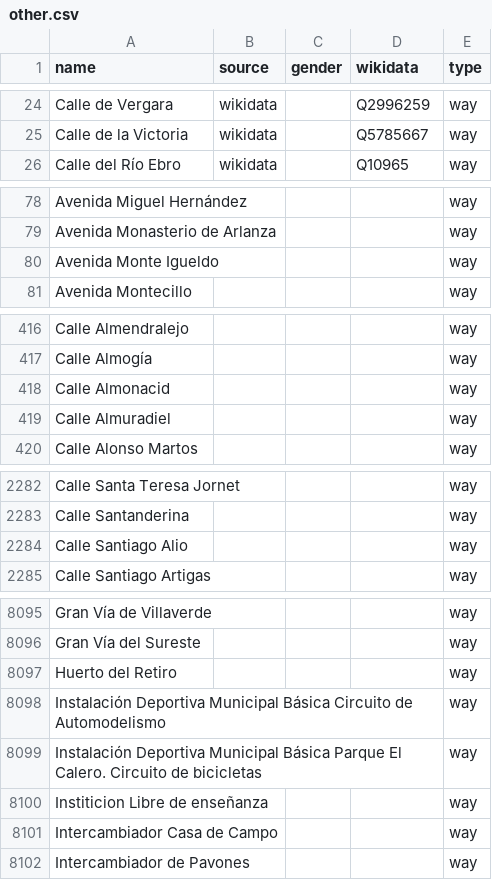
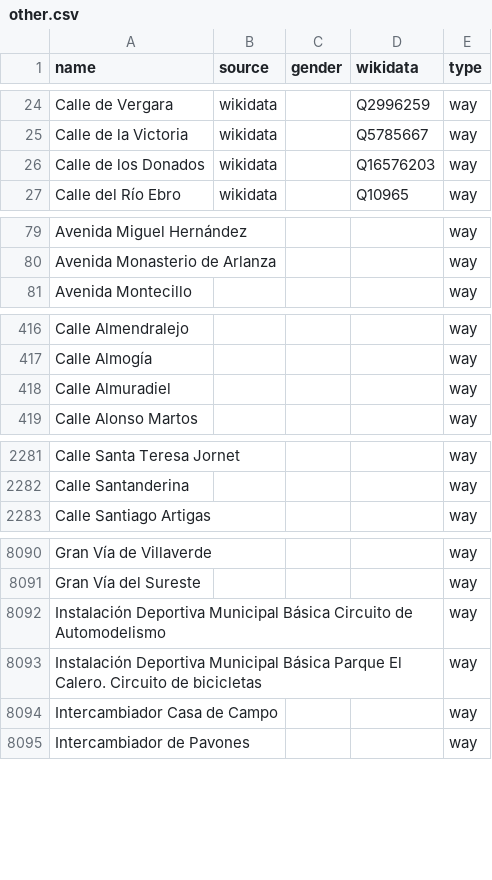
Before and after one commit to EqualStreetNames/equalstreetnames-madrid, a CSV file: data/other.csv, drawn as a sheet; only a part is shown, gaps mark what is left out; removed rows and columns are numbered as before the commit, all else as after; the diff covers the shown part only; the diff names each change by its address in the sheet, - before the commit and + after, or states it on an @@ line.

```diff
--- a/data/other.csv
+++ b/data/other.csv
+row 26: Calle de los Donados | wikidata |  | Q16576203 | way
-row 80: Avenida Monte Igueldo |  |  |  | way
-row 418: Calle Almonacid |  |  |  | way
-row 2284: Calle Santiago Alio |  |  |  | way
-row 8097: Huerto del Retiro |  |  |  | way
-row 8100: Institicion Libre de enseñanza |  |  |  | way
```
Also changed, not shown: 2 added rows, 5 removed rows and 5 edited cells elsewhere in this file, 4 other files.
